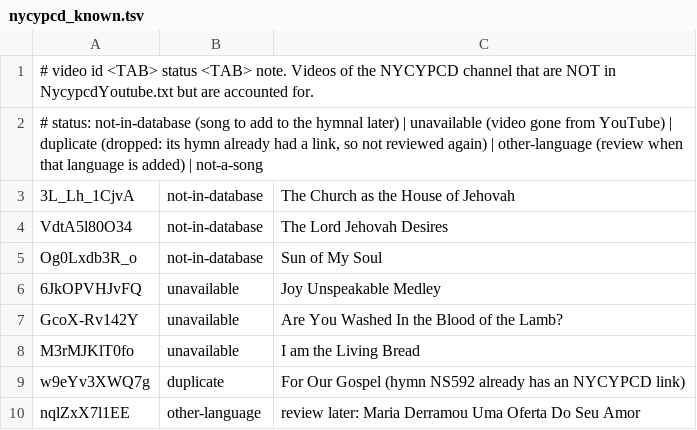
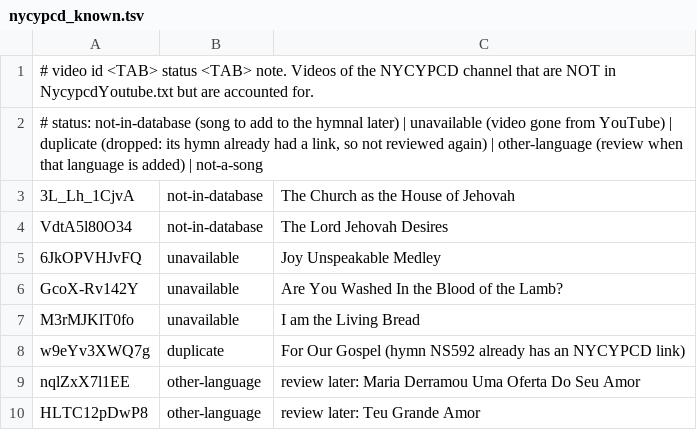
Before and after one commit to lemuelinchrist/hymnsforandroid, a TSV file: tools/youtube-monitor/nycypcd_known.tsv, drawn as a sheet; only a part is shown; the shorter side is filled out with more unchanged rows.

```diff
--- a/tools/youtube-monitor/nycypcd_known.tsv
+++ b/tools/youtube-monitor/nycypcd_known.tsv
@@ -4,3 +4,2 @@
 VdtA5l80O34	not-in-database	The Lord Jehovah Desires
-Og0Lxdb3R_o	not-in-database	Sun of My Soul
 6JkOPVHJvFQ	unavailable	Joy Unspeakable Medley
```
Also changed, not shown: 2 other files.
